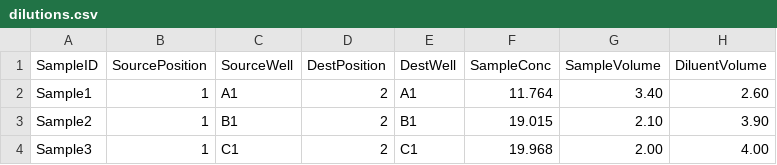
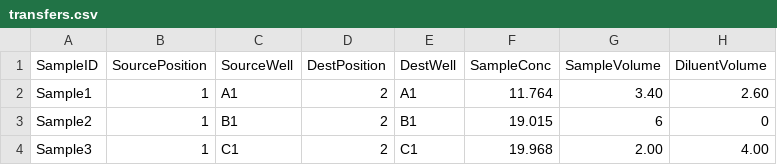
Before and after one commit to bss114/OHMC_Colaboratory, a CSV file: OT2_scripts/TransferAndDilute/transfers.csv (was OT2_scripts/TransferAndDilute/dilutions.csv), drawn as a sheet.

```diff
--- a/OT2_scripts/TransferAndDilute/dilutions.csv
+++ b/OT2_scripts/TransferAndDilute/transfers.csv
@@ -2,3 +2,3 @@
 Sample1,1,A1,2,A1,11.764,3.40,2.60
-Sample2,1,B1,2,B1,19.015,2.10,3.90
+Sample2,1,B1,2,B1,19.015,6,0
 Sample3,1,C1,2,C1,19.968,2.00,4.00
```
Also changed, not shown: 3 other files.
